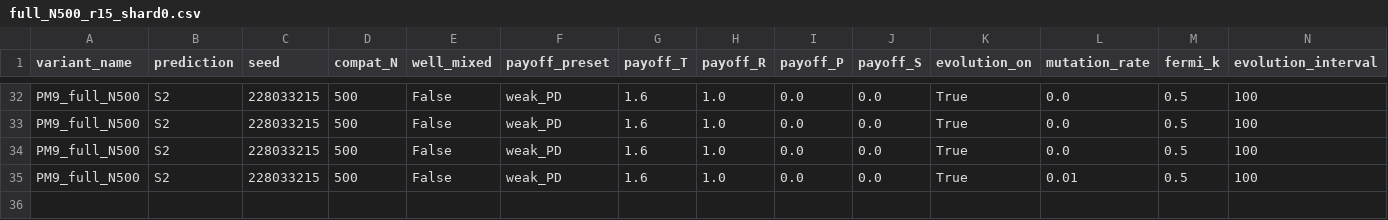
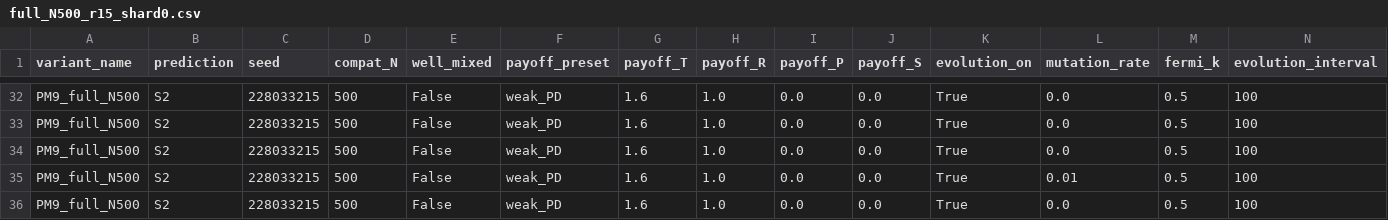
Before and after one commit to SzymonDziedzic98/SIPD, a CSV file: results/full_N500_r15_shard0.csv, drawn as a sheet; only a part is shown, gaps mark what is left out; rows hold the shown columns only; the diff names each change by its address in the sheet, - before the commit and + after, or states it on an @@ line.

```diff
--- a/results/full_N500_r15_shard0.csv
+++ b/results/full_N500_r15_shard0.csv
+row 36: PM9_full_N500 | S2 | 228033215 | 500 | False | weak_PD | 1.6 | 1.0 | 0.0 | 0.0 | True | 0.0 | 0.5 | 100
```
